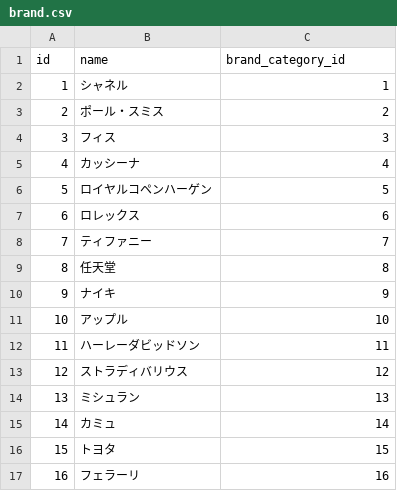
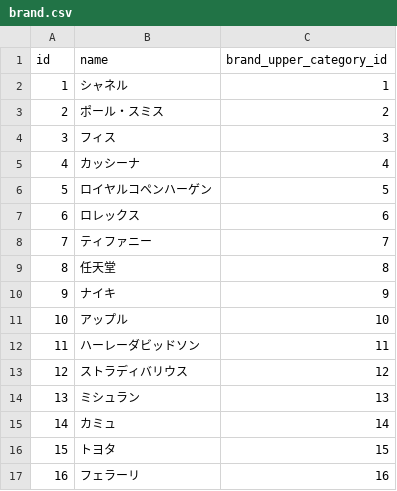
Before and after one commit to keieiei/freemarket_sample_47b, a CSV file: db/seeds/csv/brand.csv, drawn as a sheet.

```diff
--- a/db/seeds/csv/brand.csv
+++ b/db/seeds/csv/brand.csv
@@ -1,2 +1,2 @@
-id,name,brand_category_id,,,,
+id,name,brand_upper_category_id,,,,
 1,シャネル,1,,,,
```
Also changed, not shown: db/seeds/csv/middle_category.csv, db/seeds/csv/small_category.csv, 1 other file.
